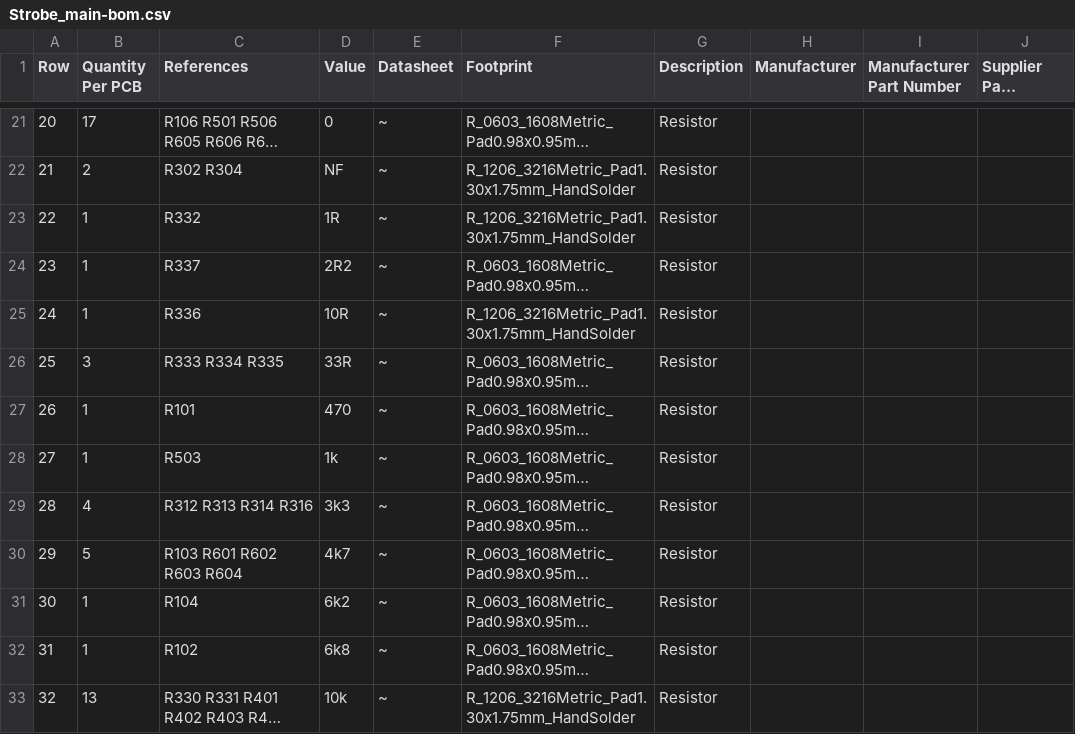
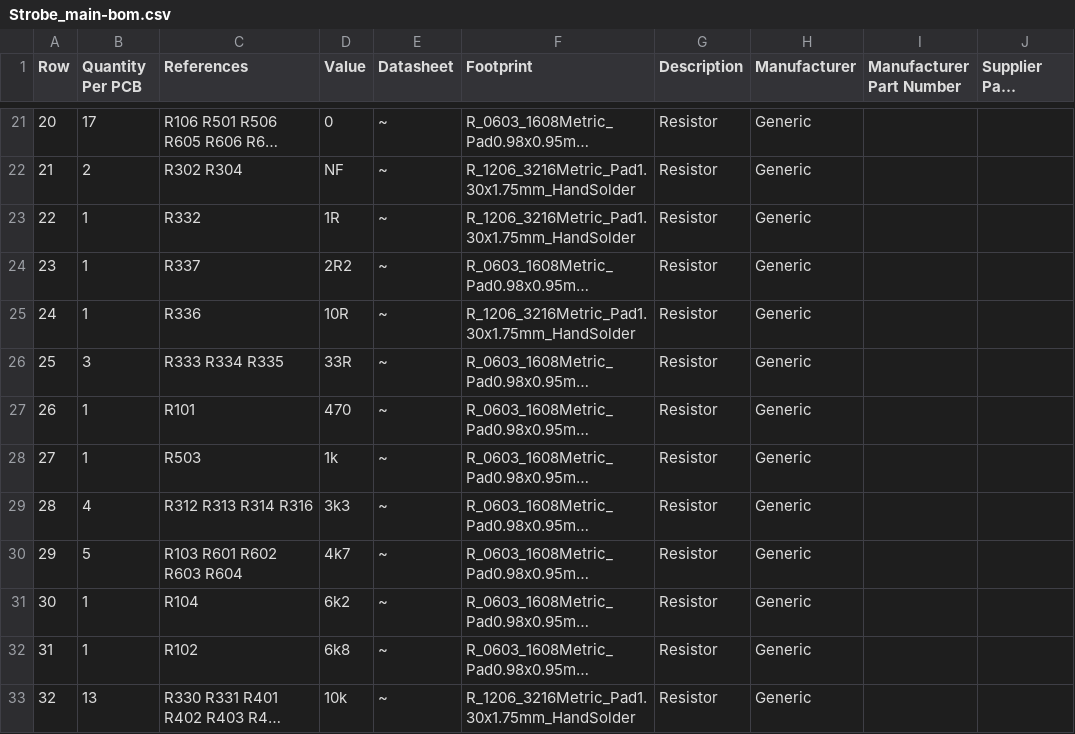
Before and after one commit to FLRHW/Strobe_main, a CSV file: Manufacturing/Assembly/Strobe_main-bom.csv, drawn as a sheet; only a part is shown, gaps mark what is left out; long unchanged cells end in …; the diff covers the shown part only; the diff names each change by its address in the sheet, - before the commit and + after, or states it on an @@ line.

```diff
--- a/Manufacturing/Assembly/Strobe_main-bom.csv
+++ b/Manufacturing/Assembly/Strobe_main-bom.csv
-H21:H33 (Manufacturer): (empty)
+H21:H33 (Manufacturer): Generic
```
Also changed, not shown: 56 edited cells elsewhere in this file, 28 other files.
